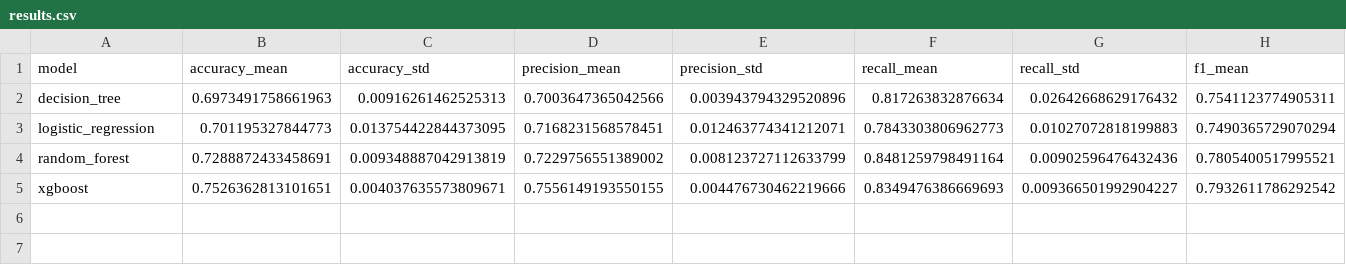
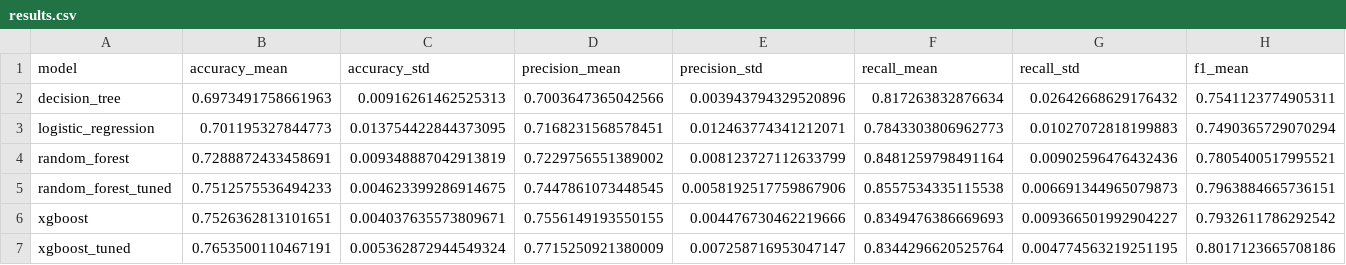
Before and after one commit to ermithunc/coupon-acceptance-ml, a CSV file: reports/experiments/results.csv, drawn as a sheet; only a part is shown; rows hold the shown columns only; the diff names each change by its address in the sheet, - before the commit and + after, or states it on an @@ line.

```diff
--- a/reports/experiments/results.csv
+++ b/reports/experiments/results.csv
+row 5: random_forest_tuned | 0.7512575536494233 | 0.004623399286914675 | 0.7447861073448545 | 0.0058192517759867906 | 0.8557534335115538 | 0.006691344965079873 | 0.7963884665736151
+row 7: xgboost_tuned | 0.7653500110467191 | 0.005362872944549324 | 0.7715250921380009 | 0.007258716953047147 | 0.8344296620525764 | 0.004774563219251195 | 0.8017123665708186
```
Also changed, not shown: 16 other files.
